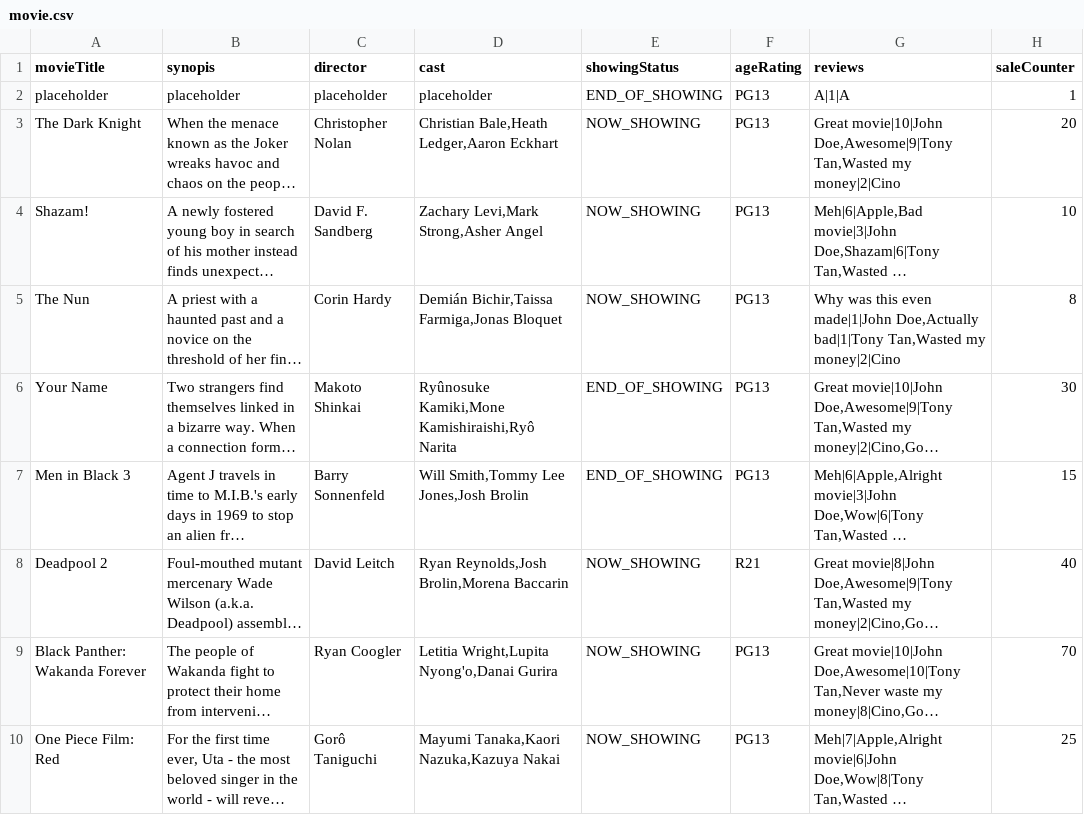
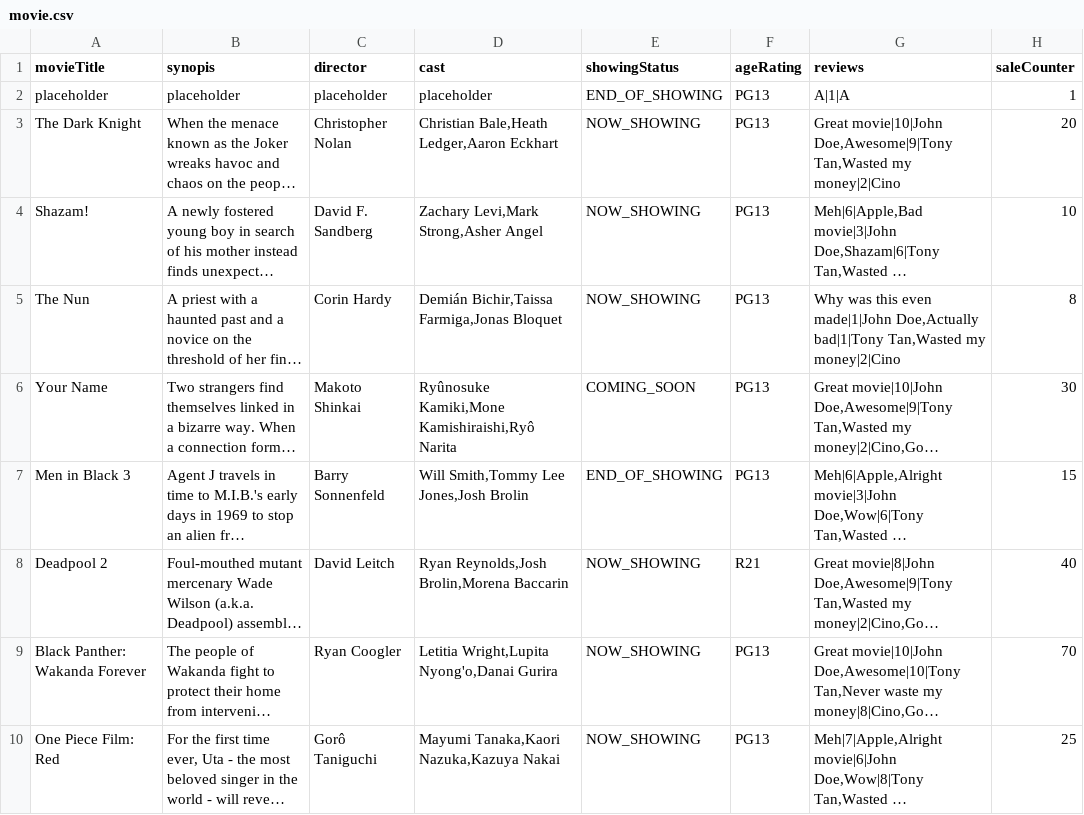
Before and after one commit to weix1233/2002-Movie-App, a CSV file: MovieGoer/database/movie/movie.csv, drawn as a sheet; only a part is shown; long unchanged cells end in …; the diff names each change by its address in the sheet, - before the commit and + after, or states it on an @@ line.

```diff
--- a/MovieGoer/database/movie/movie.csv
+++ b/MovieGoer/database/movie/movie.csv
-E6 (showingStatus): END_OF_SHOWING
+E6 (showingStatus): COMING_SOON
```
Also changed, not shown: MovieGoer/database/cinema/jurong/jurong.csv, 2 other files.
